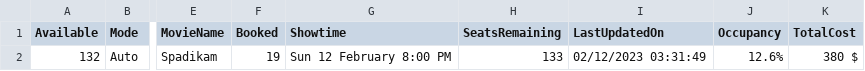
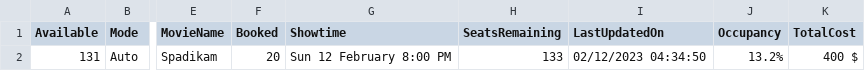
Before and after one commit to meppadiyan/movieStats, a CSV file: stats/Spadikam/2023-02-12.csv, drawn as a sheet; only a part is shown, gaps mark what is left out; the diff names each change by its address in the sheet, - before the commit and + after, or states it on an @@ line.

Commit message:
Automatic Script Update

```diff
--- a/stats/Spadikam/2023-02-12.csv
+++ b/stats/Spadikam/2023-02-12.csv
-A2 (Available): 132
+A2 (Available): 131
-F2 (Booked): 19
+F2 (Booked): 20
-I2 (LastUpdatedOn): 02/12/2023 03:31:49
+I2 (LastUpdatedOn): 02/12/2023 04:34:50
-J2 (Occupancy): 12.6%
+J2 (Occupancy): 13.2%
-K2 (TotalCost): 380 $
+K2 (TotalCost): 400 $
```
